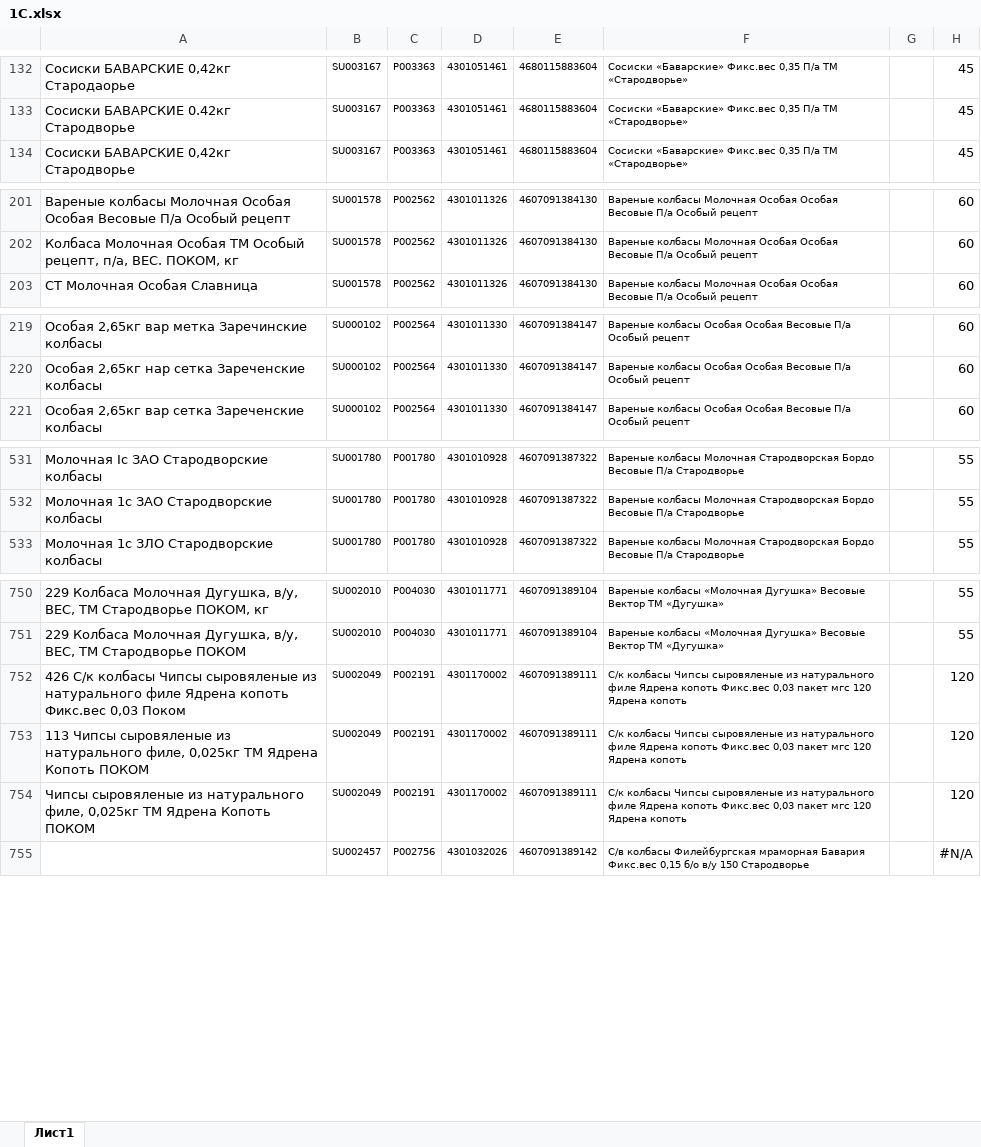
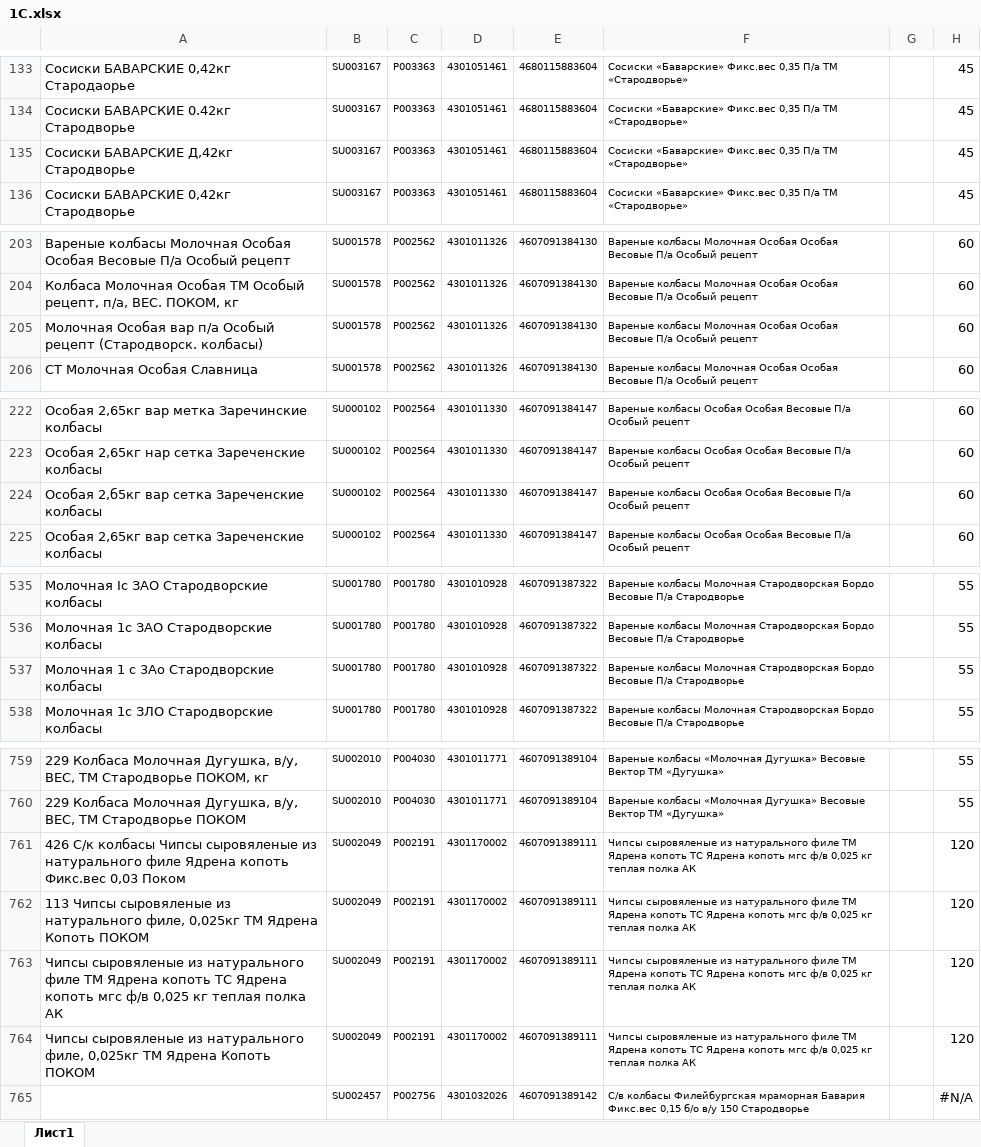
Before and after one commit to Fejanin/pokom_ki, an Excel workbook: moduls/1С.xlsx, sheet Лист1, drawn as a sheet; only a part is shown, gaps mark what is left out; values as stored, in another font and other column widths than the file's, no borders; addresses are those after the commit; the diff covers the shown part only; the diff names each change by its address in the sheet, - before the commit and + after, or states it on an @@ line.

```diff
--- a/moduls/1С.xlsx (sheet Лист1)
+++ b/moduls/1С.xlsx (sheet Лист1)
+row 135: Сосиски БАВАРСКИЕ Д,42кг Стародворье | SU003167 | P003363 | 4301051461 | 4680115883604 | Сосиски «Баварские» Фикс.вес 0,35 П/а ТМ «Стародворье» |  | 45
+row 205: Молочная Особая вар п/а Особый рецепт (Стародворск. колбасы) | SU001578 | P002562 | 4301011326 | 4607091384130 | Вареные колбасы Молочная Особая Особая Весовые П/а Особый рецепт |  | 60
+row 224: Особая 2,б5кг вар сетка Зареченские колбасы | SU000102 | P002564 | 4301011330 | 4607091384147 | Вареные колбасы Особая Особая Весовые П/а Особый рецепт |  | 60
+row 537: Молочная 1 с 3Ао Стародворские колбасы | SU001780 | P001780 | 4301010928 | 4607091387322 | Вареные колбасы Молочная Стародворская Бордо Весовые П/а Стародворье |  | 55
-F761:F762: С/к колбасы Чипсы сыровяленые из натурального филе Ядрена копоть Фикс.вес 0,03 пакет мгс 120 Ядрена копоть
+F761:F762: Чипсы сыровяленые из натурального филе ТМ Ядрена копоть ТС Ядрена копоть мгс ф/в 0,025 кг теплая полка АК
+row 763: Чипсы сыровяленые из натурального филе ТМ Ядрена копоть ТС Ядрена копоть мгс ф/в 0,025 кг теплая полка АК | SU002049 | P002191 | 4301170002 | 4607091389111 | Чипсы сыровяленые из натурального филе ТМ Ядрена копоть ТС Ядрена копоть мгс ф/в 0,025 кг теплая полка АК |  | 120
-F764: С/к колбасы Чипсы сыровяленые из натурального филе Ядрена копоть Фикс.вес 0,03 пакет мгс 120 Ядрена копоть
+F764: Чипсы сыровяленые из натурального филе ТМ Ядрена копоть ТС Ядрена копоть мгс ф/в 0,025 кг теплая полка АК
```
Also changed, not shown: 18 added rows and 42 edited cells elsewhere in this sheet, formulas that keep their value, 11 other files.
